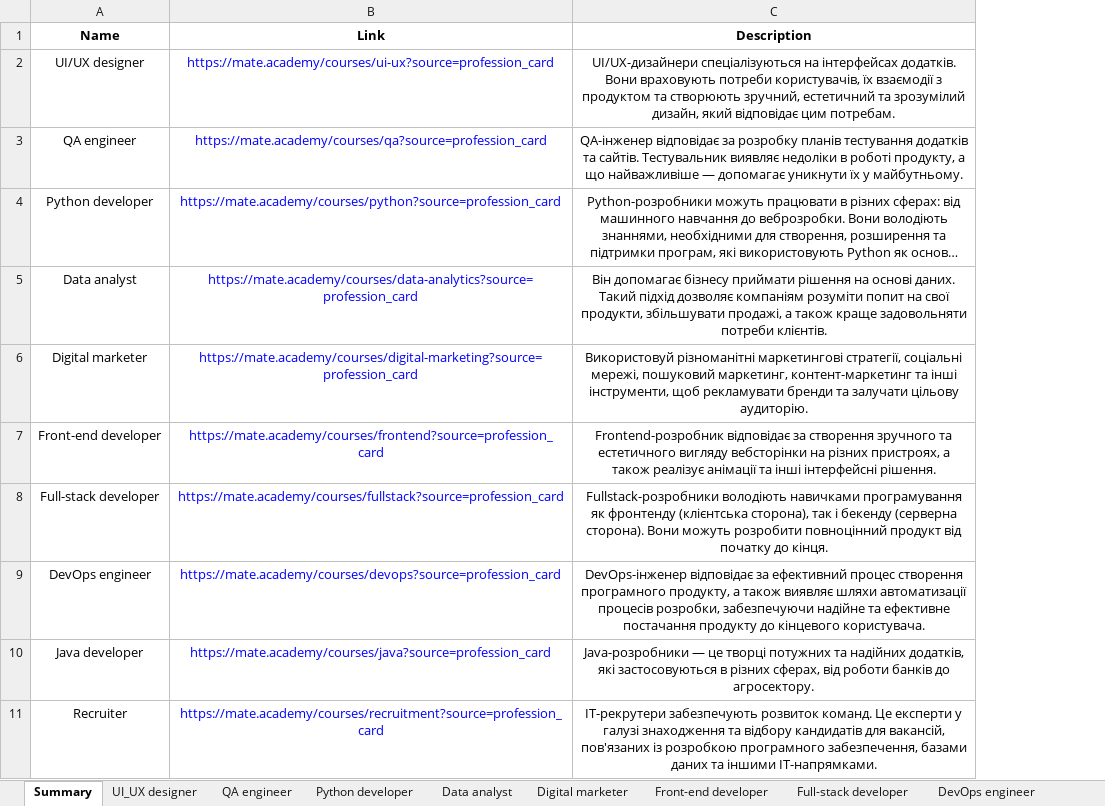
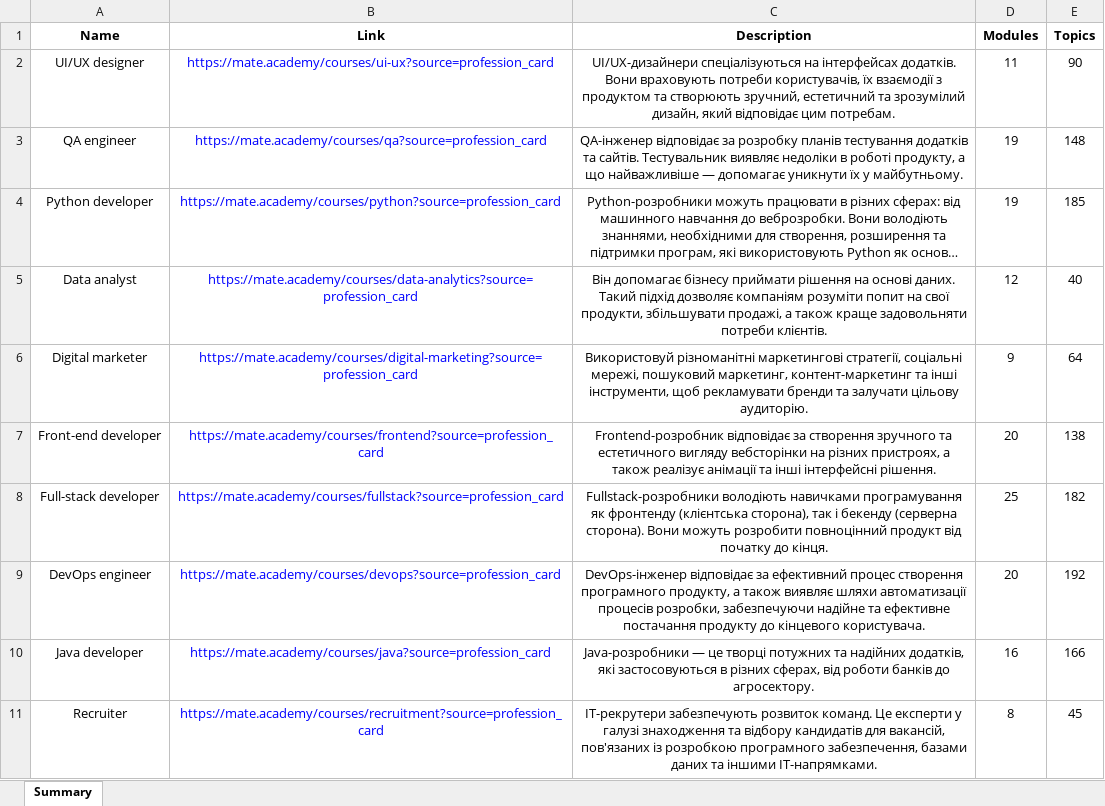
Before and after one commit to oleksandra-shershen/mate-academy-test-assignment, an Excel workbook: courses_data.xlsx, sheet Summary, drawn as a sheet; long unchanged cells end in …; values as stored, in another font and other column widths than the file's, no borders; the diff names each change by its address in the sheet, - before the commit and + after, or states it on an @@ line.

Commit message:
Add columns with count of topics and modules in the course

```diff
--- a/courses_data.xlsx (sheet Summary)
+++ b/courses_data.xlsx (sheet Summary)
-sheet tab: UI_UX designer
-sheet tab: QA engineer
-sheet tab: Python developer
-sheet tab: Data analyst
-sheet tab: Digital marketer
-sheet tab: Front-end developer
-sheet tab: Full-stack developer
-sheet tab: DevOps engineer
+column D (Modules), rows 2-11: 11 | 19 | 19 | 12 | 9 | 20 | 25 | 20 | 16 | 8
+column E (Topics), rows 2-11: 90 | 148 | 185 | 40 | 64 | 138 | 182 | 192 | 166 | 45
```
Also changed, not shown: other sheet tabs, 3 other files.
